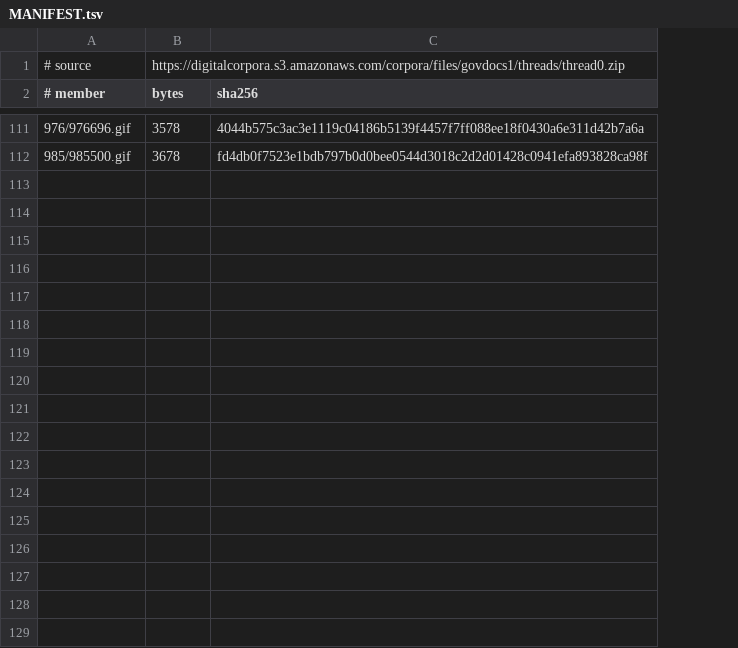
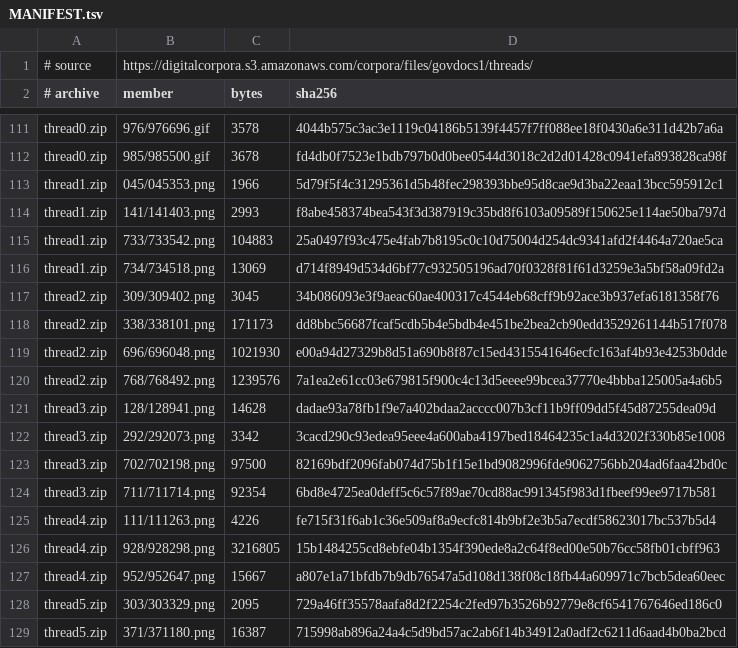
Before and after one commit to Stan2032/Convert.To.Huh, a TSV file: corpus/govdocs1/MANIFEST.tsv, drawn as a sheet; only a part is shown, gaps mark what is left out; removed rows and columns are numbered as before the commit, all else as after; the diff covers the shown part only; the diff names each change by its address in the sheet, - before the commit and + after, or states it on an @@ line.

```diff
--- a/corpus/govdocs1/MANIFEST.tsv
+++ b/corpus/govdocs1/MANIFEST.tsv
+column A (# archive), rows 111-112: thread0.zip | thread0.zip
-row 1: # source | https://digitalcorpora.s3.amazonaws.com/corpora/files/govdocs1/threads/thread0.zip
+row 1: # source | https://digitalcorpora.s3.amazonaws.com/corpora/files/govdocs1/threads/
-B2: # member
+B2: member
+row 113: thread1.zip | 045/045353.png | 1966 | 5d79f5f4c31295361d5b48fec298393bbe95d8cae9d3ba22eaa13bcc595912c1
+row 114: thread1.zip | 141/141403.png | 2993 | f8abe458374bea543f3d387919c35bd8f6103a09589f150625e114ae50ba797d
+row 115: thread1.zip | 733/733542.png | 104883 | 25a0497f93c475e4fab7b8195c0c10d75004d254dc9341afd2f4464a720ae5ca
+row 116: thread1.zip | 734/734518.png | 13069 | d714f8949d534d6bf77c932505196ad70f0328f81f61d3259e3a5bf58a09fd2a
+row 117: thread2.zip | 309/309402.png | 3045 | 34b086093e3f9aeac60ae400317c4544eb68cff9b92ace3b937efa6181358f76
+row 118: thread2.zip | 338/338101.png | 171173 | dd8bbc56687fcaf5cdb5b4e5bdb4e451be2bea2cb90edd3529261144b517f078
+row 119: thread2.zip | 696/696048.png | 1021930 | e00a94d27329b8d51a690b8f87c15ed4315541646ecfc163af4b93e4253b0dde
+row 120: thread2.zip | 768/768492.png | 1239576 | 7a1ea2e61cc03e679815f900c4c13d5eeee99bcea37770e4bbba125005a4a6b5
+row 121: thread3.zip | 128/128941.png | 14628 | dadae93a78fb1f9e7a402bdaa2acccc007b3cf11b9ff09dd5f45d87255dea09d
+row 122: thread3.zip | 292/292073.png | 3342 | 3cacd290c93edea95eee4a600aba4197bed18464235c1a4d3202f330b85e1008
+row 123: thread3.zip | 702/702198.png | 97500 | 82169bdf2096fab074d75b1f15e1bd9082996fde9062756bb204ad6faa42bd0c
+row 124: thread3.zip | 711/711714.png | 92354 | 6bd8e4725ea0deff5c6c57f89ae70cd88ac991345f983d1fbeef99ee9717b581
+row 125: thread4.zip | 111/111263.png | 4226 | fe715f31f6ab1c36e509af8a9ecfc814b9bf2e3b5a7ecdf58623017bc537b5d4
+row 126: thread4.zip | 928/928298.png | 3216805 | 15b1484255cd8ebfe04b1354f390ede8a2c64f8ed00e50b76cc58fb01cbff963
+row 127: thread4.zip | 952/952647.png | 15667 | a807e1a71bfdb7b9db76547a5d108d138f08c18fb44a609971c7bcb5dea60eec
+row 128: thread5.zip | 303/303329.png | 2095 | 729a46ff35578aafa8d2f2254c2fed97b3526b92779e8cf6541767646ed186c0
+row 129: thread5.zip | 371/371180.png | 16387 | 715998ab896a24a4c5d9bd57ac2ab6f14b34912a0adf2c6211d6aad4b0ba2bcd
```
Also changed, not shown: 19 added rows elsewhere in this file, 17 other files.
